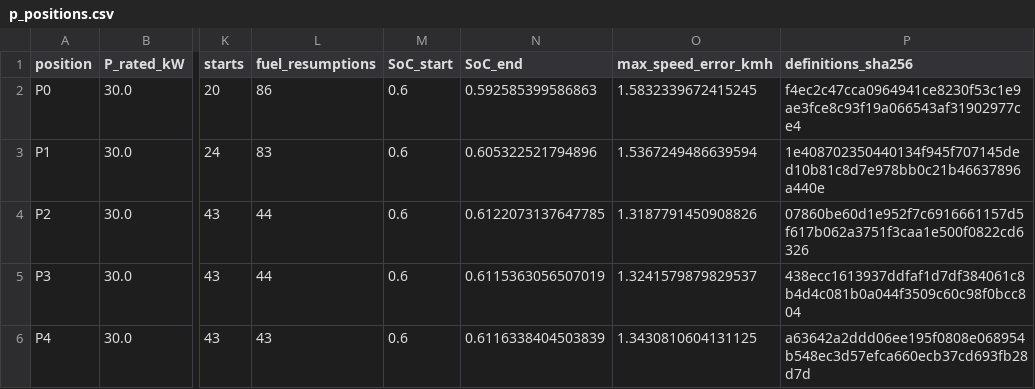
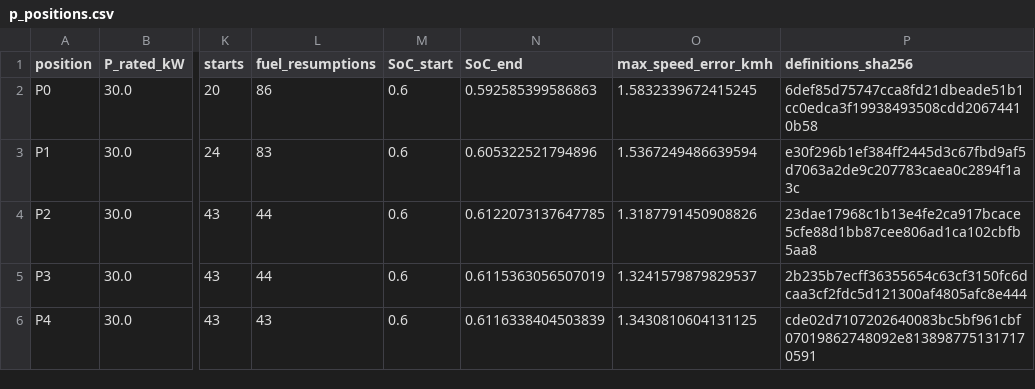
Before and after one commit to dr14-make/16ESPD, a CSV file: assets/data/lecture05/p_positions.csv, drawn as a sheet; only a part is shown, gaps mark what is left out; the diff names each change by its address in the sheet, - before the commit and + after, or states it on an @@ line.

```diff
--- a/assets/data/lecture05/p_positions.csv
+++ b/assets/data/lecture05/p_positions.csv
-P2 (definitions_sha256): f4ec2c47cca0964941ce8230f53c1e9ae3fce8c93f19a066543af31902977ce4
+P2 (definitions_sha256): 6def85d75747cca8fd21dbeade51b1cc0edca3f19938493508cdd20674410b58
-P3 (definitions_sha256): 1e408702350440134f945f707145ded10b81c8d7e978bb0c21b46637896a440e
+P3 (definitions_sha256): e30f296b1ef384ff2445d3c67fbd9af5d7063a2de9c207783caea0c2894f1a3c
-P4 (definitions_sha256): 07860be60d1e952f7c6916661157d5f617b062a3751f3caa1e500f0822cd6326
+P4 (definitions_sha256): 23dae17968c1b13e4fe2ca917bcace5cfe88d1bb87cee806ad1ca102cbfb5aa8
-P5 (definitions_sha256): 438ecc1613937ddfaf1d7df384061c8b4d4c081b0a044f3509c60c98f0bcc804
+P5 (definitions_sha256): 2b235b7ecff36355654c63cf3150fc6dcaa3cf2fdc5d121300af4805afc8e444
-P6 (definitions_sha256): a63642a2ddd06ee195f0808e068954b548ec3d57efca660ecb37cd693fb28d7d
+P6 (definitions_sha256): cde02d7107202640083bc5bf961cbf07019862748092e8138987751317170591
```
